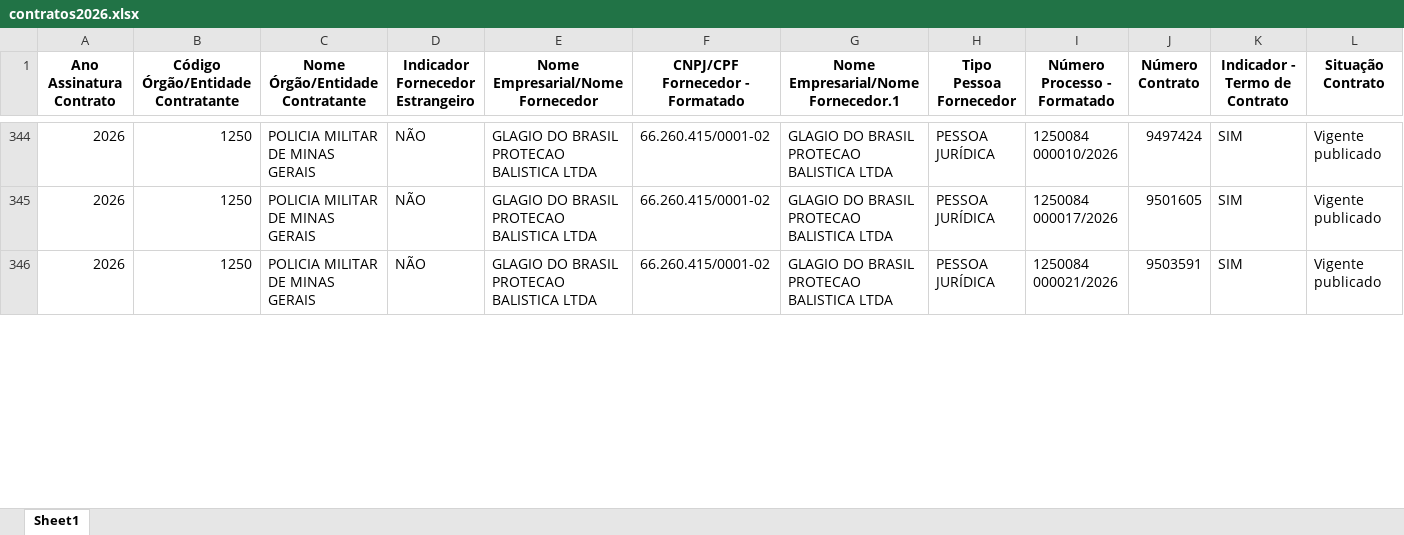
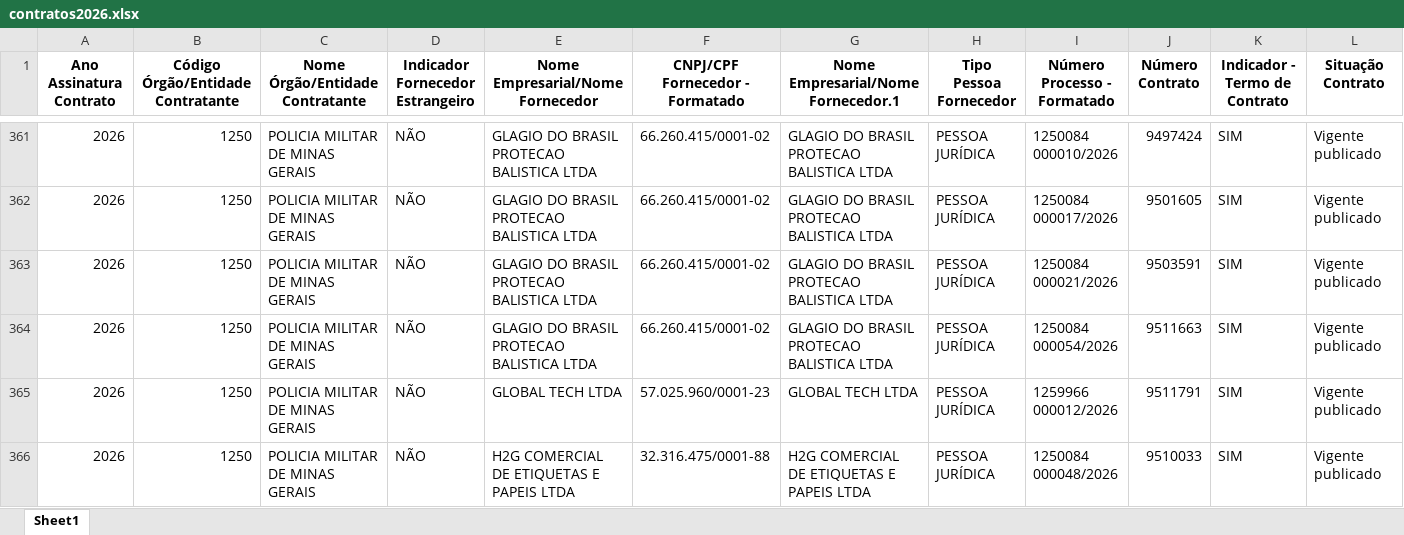
Before and after one commit to transparencia-mg/portal_contratos, an Excel workbook: upload/contratos2026.xlsx, sheet Sheet1, drawn as a sheet; only a part is shown, gaps mark what is left out; values as stored, in another font and other column widths than the file's, no borders; rows hold the shown columns only; the diff covers the shown part only; the diff names each change by its address in the sheet, - before the commit and + after, or states it on an @@ line.

```diff
--- a/upload/contratos2026.xlsx (sheet Sheet1)
+++ b/upload/contratos2026.xlsx (sheet Sheet1)
+row 364: 2026 | 1250 | POLICIA MILITAR DE MINAS GERAIS | NÃO | GLAGIO DO BRASIL PROTECAO BALISTICA LTDA | 66.260.415/0001-02 | GLAGIO DO BRASIL PROTECAO BALISTICA LTDA | PESSOA JURÍDICA | 1250084 000054/2026 | 9511663 | SIM | Vigente publicado
+row 365: 2026 | 1250 | POLICIA MILITAR DE MINAS GERAIS | NÃO | GLOBAL TECH LTDA | 57.025.960/0001-23 | GLOBAL TECH LTDA | PESSOA JURÍDICA | 1259966 000012/2026 | 9511791 | SIM | Vigente publicado
+row 366: 2026 | 1250 | POLICIA MILITAR DE MINAS GERAIS | NÃO | H2G COMERCIAL DE ETIQUETAS E PAPEIS LTDA | 32.316.475/0001-88 | H2G COMERCIAL DE ETIQUETAS E PAPEIS LTDA | PESSOA JURÍDICA | 1250084 000048/2026 | 9510033 | SIM | Vigente publicado
```
Also changed, not shown: 55 added rows, 1 removed row and 115 edited cells elsewhere in this sheet, upload/itens2026.xlsx, 8 other files.
